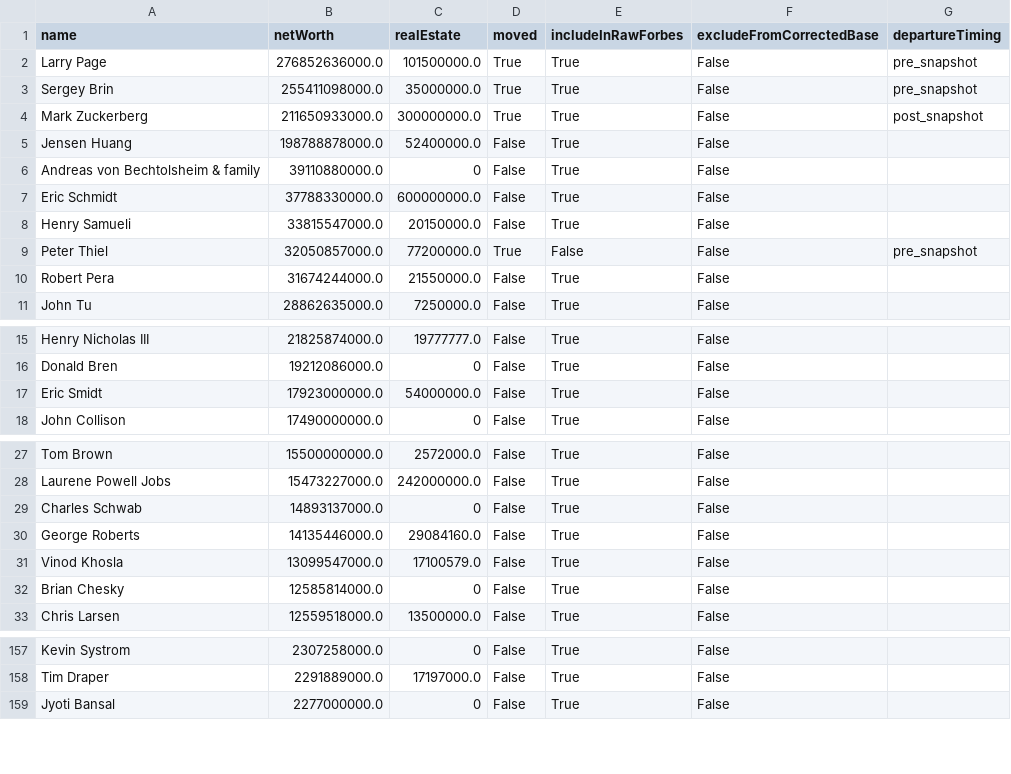
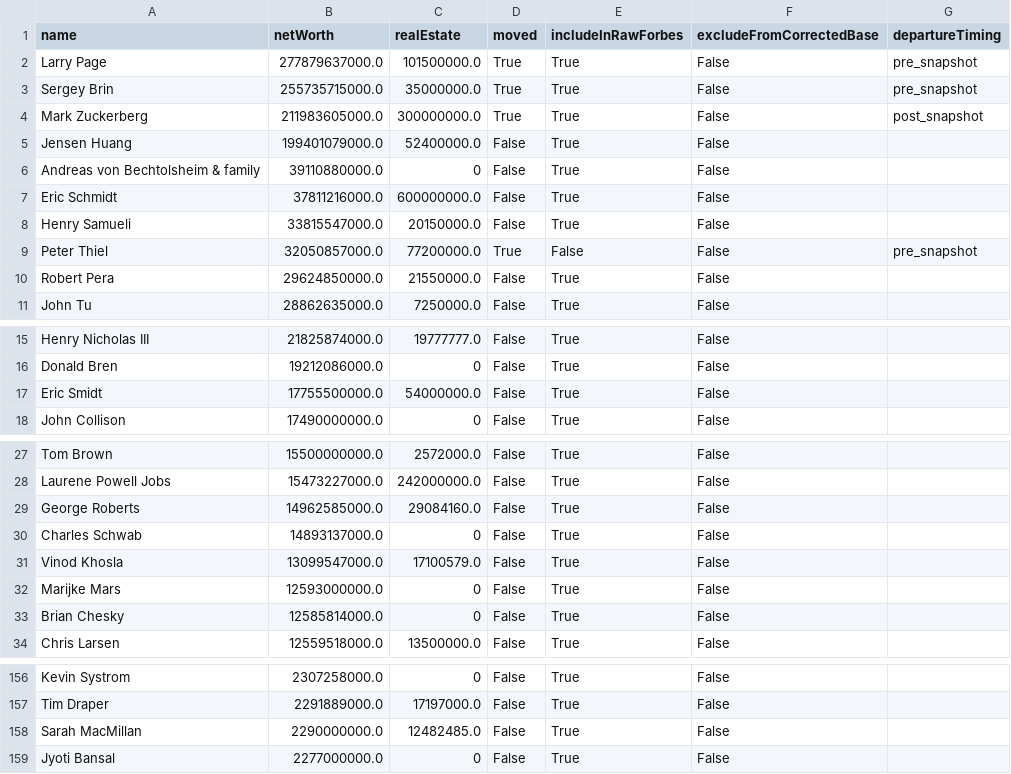
Before and after one commit to PolicyEngine/california-wealth-tax, a CSV file: data/billionaires_live.csv, drawn as a sheet; only a part is shown, gaps mark what is left out; the diff covers the shown part only.

```diff
--- a/data/billionaires_live.csv
+++ b/data/billionaires_live.csv
@@ -1,11 +1,11 @@
 name,netWorth,realEstate,moved,includeInRawForbes,excludeFromCorrectedBase,departureTiming
-Larry Page,276852636000.0,101500000.0,True,True,False,pre_snapshot
-Sergey Brin,255411098000.0,35000000.0,True,True,False,pre_snapshot
-Mark Zuckerberg,211650933000.0,300000000.0,True,True,False,post_snapshot
-Jensen Huang,198788878000.0,52400000.0,False,True,False,
+Larry Page,277879637000.0,101500000.0,True,True,False,pre_snapshot
+Sergey Brin,255735715000.0,35000000.0,True,True,False,pre_snapshot
+Mark Zuckerberg,211983605000.0,300000000.0,True,True,False,post_snapshot
+Jensen Huang,199401079000.0,52400000.0,False,True,False,
 Andreas von Bechtolsheim & family,39110880000.0,0,False,True,False,
-Eric Schmidt,37788330000.0,600000000.0,False,True,False,
+Eric Schmidt,37811216000.0,600000000.0,False,True,False,
 Henry Samueli,33815547000.0,20150000.0,False,True,False,
 Peter Thiel,32050857000.0,77200000.0,True,False,False,pre_snapshot
-Robert Pera,31674244000.0,21550000.0,False,True,False,
+Robert Pera,29624850000.0,21550000.0,False,True,False,
 John Tu,28862635000.0,7250000.0,False,True,False,
@@ -16,3 +16,3 @@ Henry Nicholas III,21825874000.0,19777777.0,False,True,False,
 Donald Bren,19212086000.0,0,False,True,False,
-Eric Smidt,17923000000.0,54000000.0,False,True,False,
+Eric Smidt,17755500000.0,54000000.0,False,True,False,
 John Collison,17490000000.0,0,False,True,False,
@@ -28,5 +28,6 @@ Tom Brown,15500000000.0,2572000.0,False,True,False,
 Laurene Powell Jobs,15473227000.0,242000000.0,False,True,False,
+George Roberts,14962585000.0,29084160.0,False,True,False,
 Charles Schwab,14893137000.0,0,False,True,False,
-George Roberts,14135446000.0,29084160.0,False,True,False,
 Vinod Khosla,13099547000.0,17100579.0,False,True,False,
+Marijke Mars,12593000000.0,0,False,True,False,
 Brian Chesky,12585814000.0,0,False,True,False,
@@ -158,2 +157,3 @@ Kevin Systrom,2307258000.0,0,False,True,False,
 Tim Draper,2291889000.0,17197000.0,False,True,False,
+Sarah MacMillan,2290000000.0,12482485.0,False,True,False,
 Jyoti Bansal,2277000000.0,0,False,True,False,
```
Also changed, not shown: 7 added rows, 9 removed rows and 13 edited cells elsewhere in this file, 3 other files.
